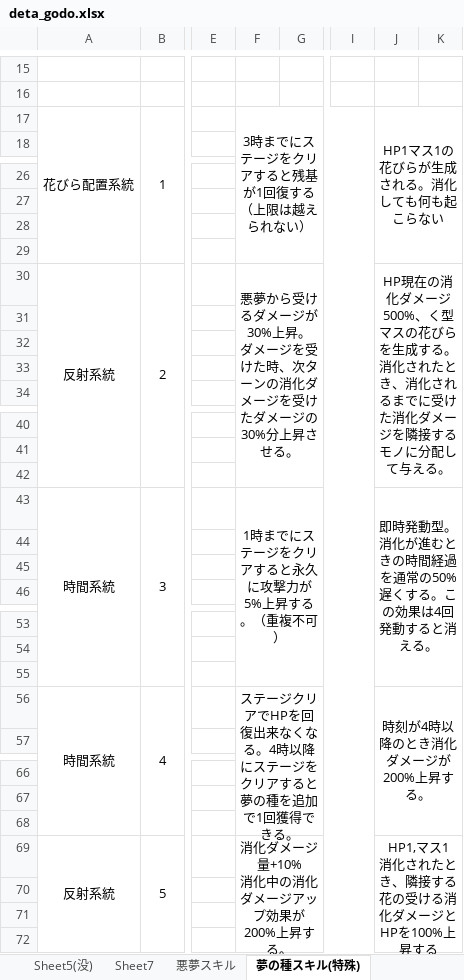
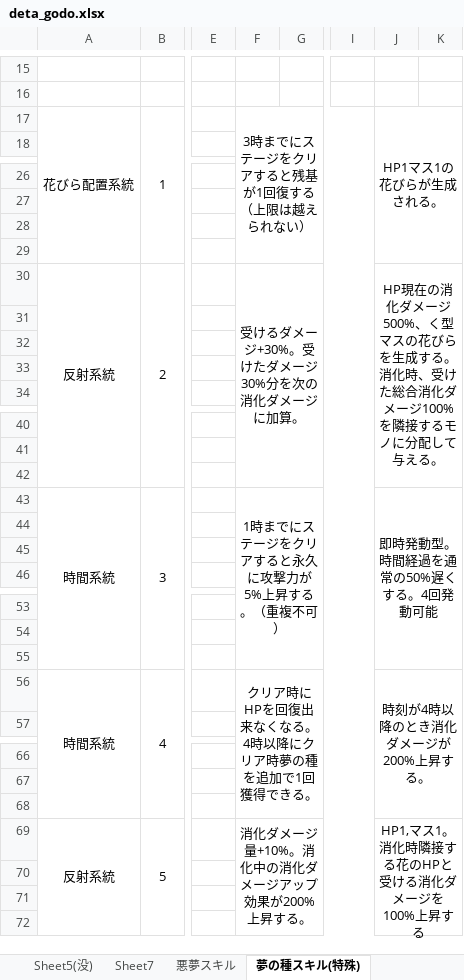
Before and after one commit to rainrumi/GJGJ_2605, an Excel workbook: resource/deta_godo.xlsx, sheet 夢の種スキル(特殊), drawn as a sheet; only a part is shown, gaps mark what is left out; values as stored, in another font and other column widths than the file's, no borders; ↵ is a line break in a cell; the diff names each change by its address in the sheet, - before the commit and + after, or states it on an @@ line.

```diff
--- a/resource/deta_godo.xlsx (sheet 夢の種スキル(特殊))
+++ b/resource/deta_godo.xlsx (sheet 夢の種スキル(特殊))
-J17: HP1マス1の花びらが生成される。消化しても何も起こらない
+J17: HP1マス1の花びらが生成される。
-F30: 悪夢から受けるダメージが30%上昇。 ↵ ダメージを受けた時、次ターンの消化ダメージを受けたダメージの30%分上昇させる。
+F30: 受けるダメージ+30%。受けたダメージ30%分を次の消化ダメージに加算。
-J30: …成する。 ↵ 消化されたとき、消化されるまでに受けた消化ダメージを隣接す…
+J30: …成する。消化時、受けた総合消化ダメージ100%を隣接す…
-J43: 即時発動型。 ↵ 消化が進むときの時間経過を通常の50%遅くする。この効果は4回発動すると消える。
+J43: 即時発動型。時間経過を通常の50%遅くする。4回発動可能
-F56: ステージクリアでHPを回復出来なくなる。4時以降にステージをクリアすると夢の種を…
+F56: クリア時にHPを回復出来なくなる。4時以降にクリア時夢の種を…
-F69: 消化ダメージ量+10% ↵ 消化中の消化ダメージアップ効果が200%上昇する。
+F69: 消化ダメージ量+10%。消化中の消化ダメージアップ効果が200%上昇する。
-J69: HP1,マス1 ↵ 消化されたとき、隣接する花の受ける消化ダメージとHPを100%上昇する
+J69: HP1,マス1。消化時隣接する花のHPと受ける消化ダメージを100%上昇する
```
Also changed, not shown: sheet 夢の種スキル(通常), 14 other files.
